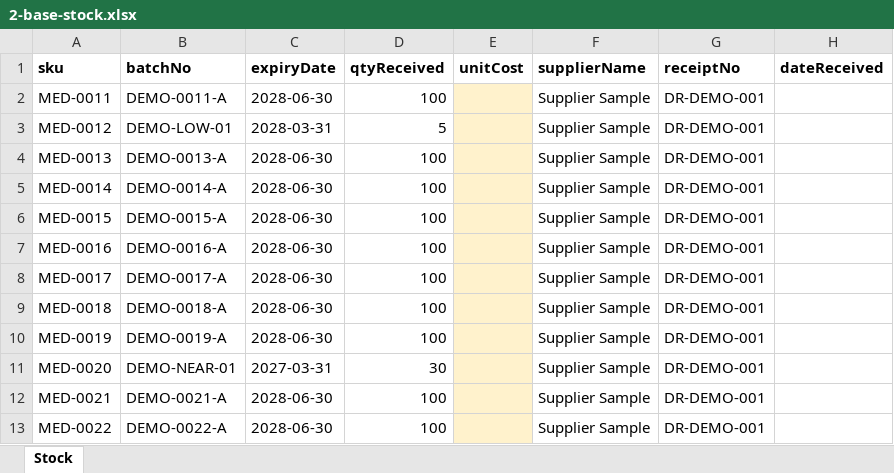
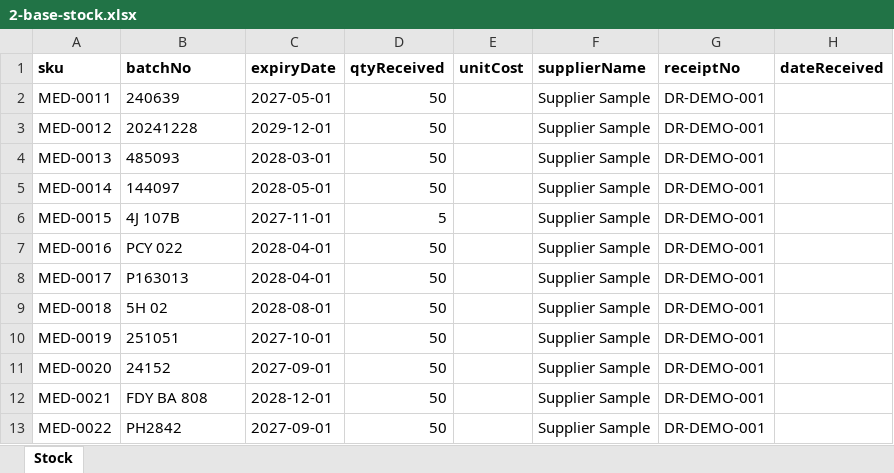
Before and after one commit to phobiaax/Amson, an Excel workbook: study/defense-day/demo-files/2-base-stock.xlsx, sheet Stock, drawn as a sheet; only a part is shown; values as stored, in another font and other column widths than the file's, no borders; the diff covers the shown part only; the diff names each change by its address in the sheet, - before the commit and + after, or states it on an @@ line.

Commit message:
Demo files from the branch price list (50 pre-loaded + 50 live)
Names, prices, batch numbers and expiry dates come from the April price list.
Stock SKUs are still the pre-clear prediction; renumber after Clear Test Data.

```diff
--- a/study/defense-day/demo-files/2-base-stock.xlsx (sheet Stock)
+++ b/study/defense-day/demo-files/2-base-stock.xlsx (sheet Stock)
-B2 (batchNo): DEMO-0011-A
+B2 (batchNo): 240639
-C2 (expiryDate): 2028-06-30
+C2 (expiryDate): 2027-05-01
-D2 (qtyReceived): 100
+D2 (qtyReceived): 50
-E2:E13 fill: #FFF2CC
+E2:E13 fill: none
-B3 (batchNo): DEMO-LOW-01
+B3 (batchNo): 20241228
-C3 (expiryDate): 2028-03-31
+C3 (expiryDate): 2029-12-01
-D3 (qtyReceived): 5
+D3 (qtyReceived): 50
-B4 (batchNo): DEMO-0013-A
+B4 (batchNo): 485093
-C4 (expiryDate): 2028-06-30
+C4 (expiryDate): 2028-03-01
-D4:D5 (qtyReceived): 100
+D4:D5 (qtyReceived): 50
-B5 (batchNo): DEMO-0014-A
+B5 (batchNo): 144097
-C5 (expiryDate): 2028-06-30
+C5 (expiryDate): 2028-05-01
-B6 (batchNo): DEMO-0015-A
+B6 (batchNo): 4J 107B
-C6 (expiryDate): 2028-06-30
+C6 (expiryDate): 2027-11-01
-D6 (qtyReceived): 100
+D6 (qtyReceived): 5
-B7 (batchNo): DEMO-0016-A
+B7 (batchNo): PCY 022
-C7:C8 (expiryDate): 2028-06-30
+C7:C8 (expiryDate): 2028-04-01
-D7:D10 (qtyReceived): 100
+D7:D10 (qtyReceived): 50
-B8 (batchNo): DEMO-0017-A
+B8 (batchNo): P163013
-B9 (batchNo): DEMO-0018-A
+B9 (batchNo): 5H 02
-C9 (expiryDate): 2028-06-30
+C9 (expiryDate): 2028-08-01
-B10 (batchNo): DEMO-0019-A
+B10 (batchNo): 251051
-C10 (expiryDate): 2028-06-30
+C10 (expiryDate): 2027-10-01
-B11 (batchNo): DEMO-NEAR-01
+B11 (batchNo): 24152
-C11 (expiryDate): 2027-03-31
+C11 (expiryDate): 2027-09-01
-D11 (qtyReceived): 30
+D11 (qtyReceived): 50
-B12 (batchNo): DEMO-0021-A
+B12 (batchNo): FDY BA 808
-C12 (expiryDate): 2028-06-30
+C12 (expiryDate): 2028-12-01
-D12:D13 (qtyReceived): 100
+D12:D13 (qtyReceived): 50
-B13 (batchNo): DEMO-0022-A
+B13 (batchNo): PH2842
-C13 (expiryDate): 2028-06-30
+C13 (expiryDate): 2027-09-01
```
Also changed, not shown: 25 added rows, 1 removed row, 39 edited cells and cell formats elsewhere in this sheet, 8 other files.
